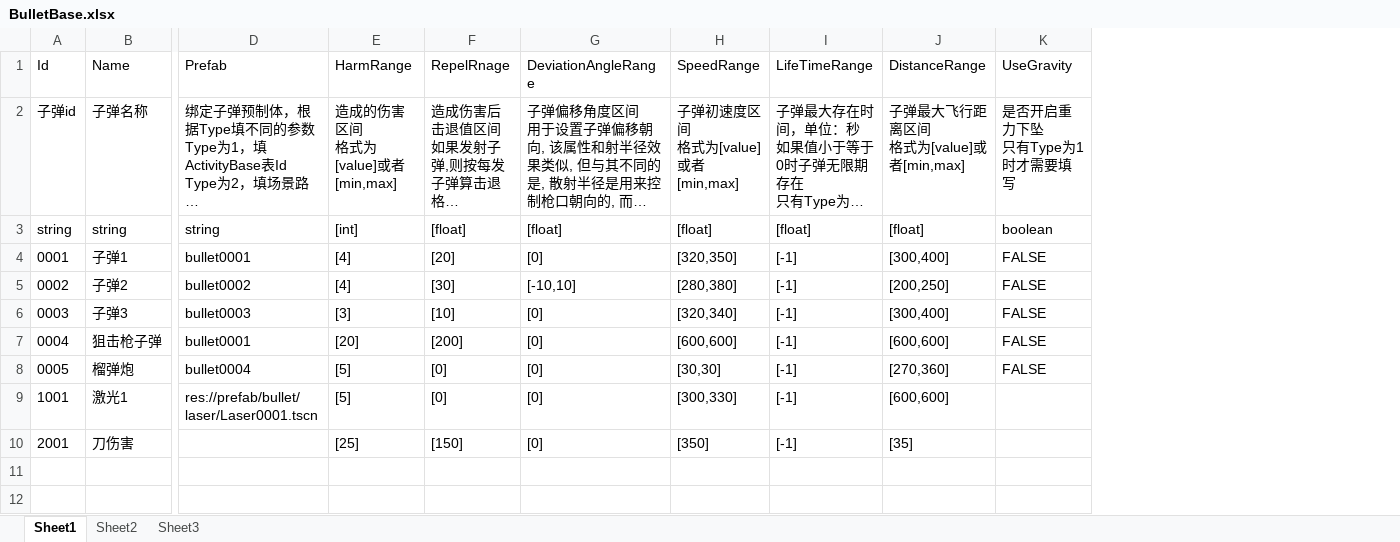
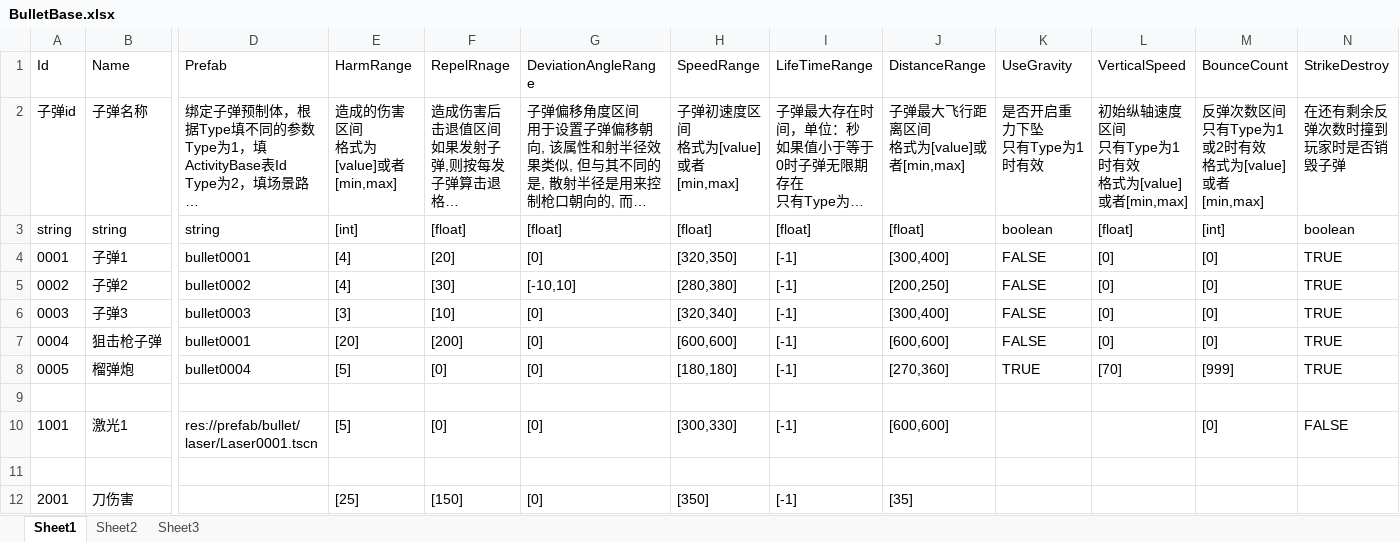
Before and after one commit to xlljc/DungeonShooting, an Excel workbook: DungeonShooting_Godot/excel/excelFile/BulletBase.xlsx, sheet Sheet1, drawn as a sheet; only a part is shown, gaps mark what is left out; long unchanged cells end in …; values as stored, in another font and other column widths than the file's, no borders; rows hold the shown columns only; ↵ is a line break in a cell; the diff names each change by its address in the sheet, - before the commit and + after, or states it on an @@ line.

```diff
--- a/DungeonShooting_Godot/excel/excelFile/BulletBase.xlsx (sheet Sheet1)
+++ b/DungeonShooting_Godot/excel/excelFile/BulletBase.xlsx (sheet Sheet1)
+column L (VerticalSpeed), rows 2-8: 初始纵轴速度区间 ↵ 只有Type为1时有效 ↵ 格式为[value]或者[min,max] | [float] | [0] | [0] | [0] | [0] | [70]
+column M (BounceCount), rows 2-8: 反弹次数区间 ↵ 只有Type为1或2时有效 ↵ 格式为[value]或者[min,max] | [int] | [0] | [0] | [0] | [0] | [999]; row 10: [0]
+column N (StrikeDestroy), rows 2-8: 在还有剩余反弹次数时撞到玩家时是否销毁子弹 | boolean | TRUE | TRUE | TRUE | TRUE | TRUE; row 10: FALSE
-K2 (UseGravity): 是否开启重力下坠 ↵ 只有Type为1时才需要填写
+K2 (UseGravity): 是否开启重力下坠 ↵ 只有Type为1时有效
-H8 (SpeedRange): [30,30]
+H8 (SpeedRange): [180,180]
-K8 (UseGravity): FALSE
+K8 (UseGravity): TRUE
+row 9: (empty)
+row 11: (empty)
```
Also changed, not shown: DungeonShooting_Godot/excel/excelFile/ActivityBase.xlsx, DungeonShooting_Godot/excel/excelFile/AiAttackAttr.xlsx, 31 other files.
